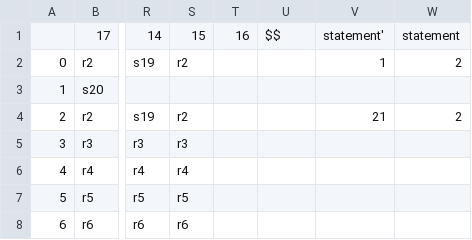
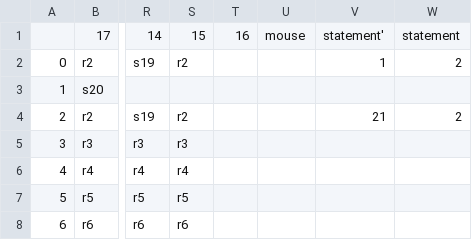
Before and after one commit to MXHJohn314/PPL-Proj-01, a CSV file: slr_table.csv, drawn as a sheet; only a part is shown, gaps mark what is left out; the diff names each change by its address in the sheet, - before the commit and + after, or states it on an @@ line.

```diff
--- a/slr_table.csv
+++ b/slr_table.csv
-U1: $$
+U1: mouse
```
Also changed, not shown: 2 other files.
